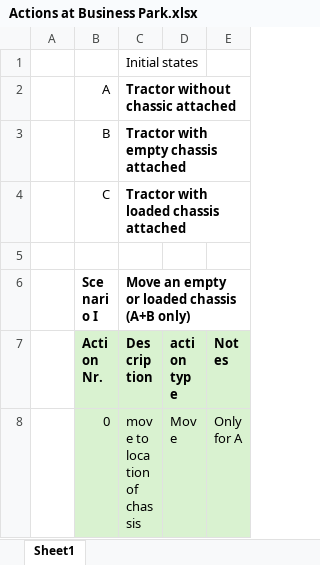
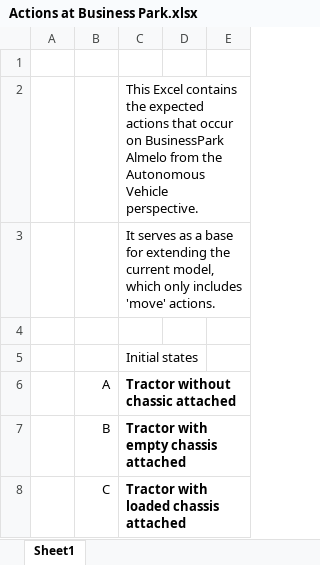
Before and after one commit to DistributeCompany/SAVED-DT, an Excel workbook: static/Actions at Business Park.xlsx, sheet Sheet1, drawn as a sheet; only a part is shown; the shorter side is filled out with more unchanged rows; values as stored, in another font and other column widths than the file's, no borders; the diff names each change by its address in the sheet, - before the commit and + after, or states it on an @@ line.

```diff
--- a/static/Actions at Business Park.xlsx (sheet Sheet1)
+++ b/static/Actions at Business Park.xlsx (sheet Sheet1)
+row 1: (empty)
+row 2:  |  | This Excel contains the expected actions that occur on BusinessPark Almelo from the Autonomous Vehicle perspective.
+row 3:  |  | It serves as a base for extending the current model, which only includes 'move' actions.
+row 4: (empty)
```
Also changed, not shown: 31 other files.
